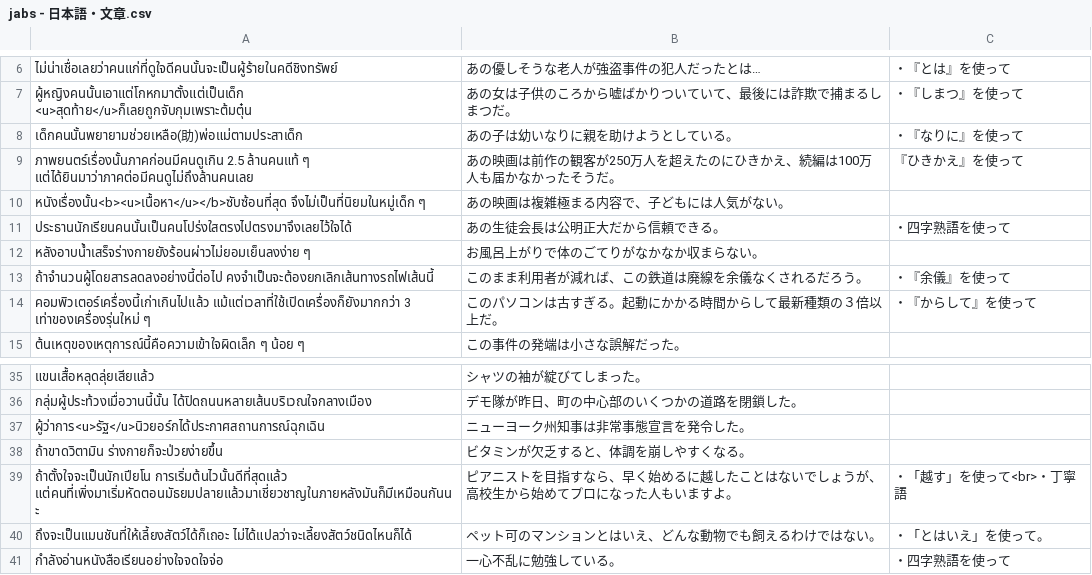
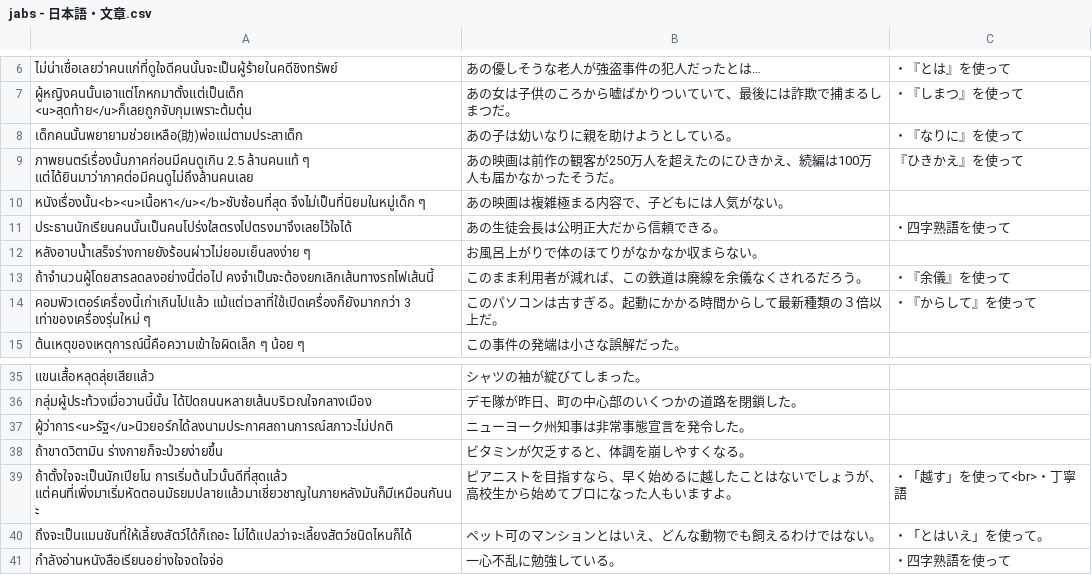
Before and after one commit to ponlawat-w/anki-collection, a CSV file: notes/jabs - 日本語・文章.csv, drawn as a sheet; only a part is shown, gaps mark what is left out.

```diff
--- a/notes/jabs - 日本語・文章.csv
+++ b/notes/jabs - 日本語・文章.csv
@@ -11,3 +11,3 @@
 ประธานนักเรียนคนนั้นเป็นคนโปร่งใสตรงไปตรงมาจึงเลยไว้ใจได้,あの生徒会長は公明正大だから信頼できる。,・四字熟語を使って
-หลังอาบน้ำเสร็จร่างกายยังร้อนผ่าวไม่ยอมเย็นลงง่าย ๆ,お風呂上がりで体のごてりがなかなか収まらない。,
+หลังอาบน้ำเสร็จร่างกายยังร้อนผ่าวไม่ยอมเย็นลงง่าย ๆ,お風呂上がりで体のほてりがなかなか収まらない。,
 ถ้าจำนวนผู้โดยสารลดลงอย่างนี้ต่อไป คงจำเป็นจะต้องยกเลิกเส้นทางรถไฟเส้นนี้,このまま利用者が減れば、この鉄道は廃線を余儀なくされるだろう。,・『余儀』を使って
@@ -36,3 +36,3 @@
 กลุ่มผู้ประท้วงเมื่อวานนี้นั้น ได้ปิดถนนหลายเส้นบริเวณใจกลางเมือง,デモ隊が昨日、町の中心部のいくつかの道路を閉鎖した。,
-ผู้ว่าการ<u>รัฐ</u>นิวยอร์กได้ประกาศสถานการณ์ฉุกเฉิน,ニューヨーク州知事は非常事態宣言を発令した。,
+ผู้ว่าการ<u>รัฐ</u>นิวยอร์กได้ลงนามประกาศสถานการณ์สภาวะไม่ปกติ,ニューヨーク州知事は非常事態宣言を発令した。,
 ถ้าขาดวิตามิน ร่างกายก็จะป่วยง่ายขึ้น,ビタミンが欠乏すると、体調を崩しやすくなる。,
```
Also changed, not shown: notes/idkl - Bahasa Indonesia (Kalimat).csv, notes/idth - Bahasa Indonesia.csv, 4 other files.
